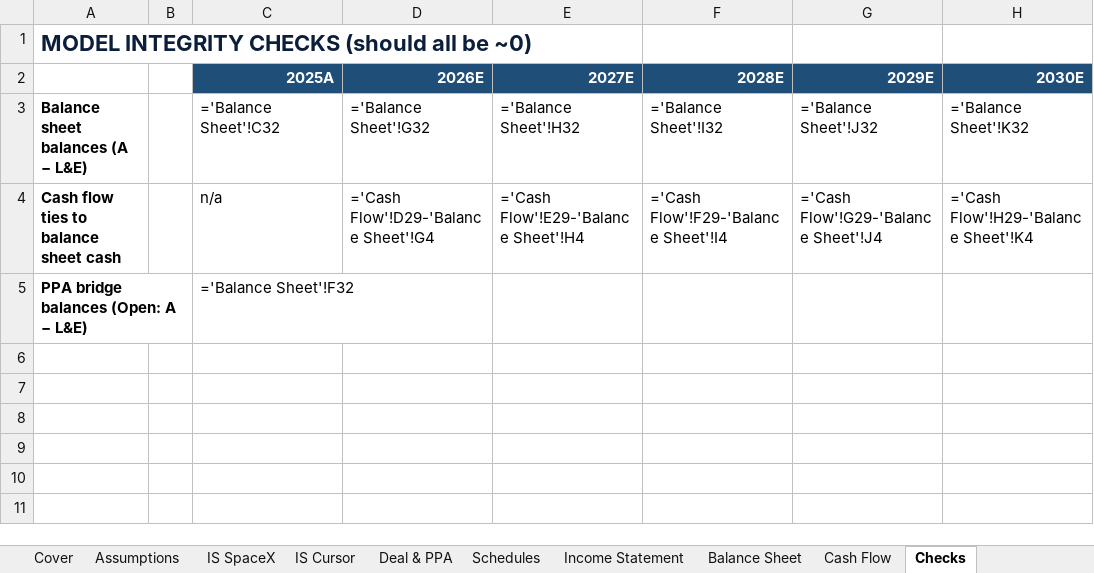
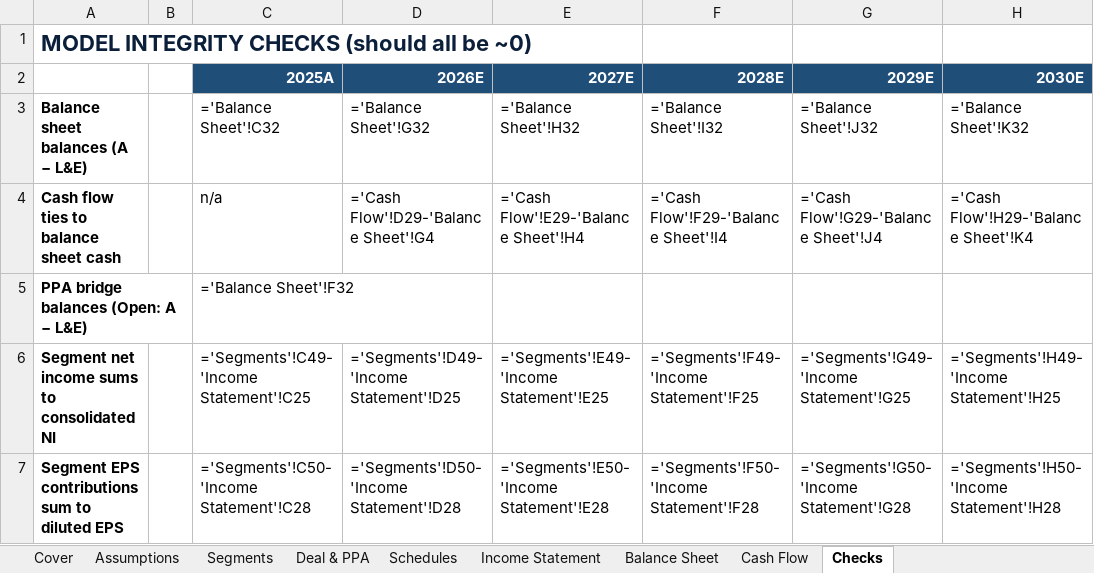
Before and after one commit to ms4674/Equity-research, an Excel workbook: SpaceX_Cursor_Pro_Forma_Model.xlsx, sheet Checks, drawn as a sheet; values as stored, in another font and other column widths than the file's, no borders; formulas without a stored value are shown as written; the diff names each change by its address in the sheet, - before the commit and + after, or states it on an @@ line.

```diff
--- a/SpaceX_Cursor_Pro_Forma_Model.xlsx (sheet Checks)
+++ b/SpaceX_Cursor_Pro_Forma_Model.xlsx (sheet Checks)
-sheet tab: IS SpaceX
+sheet tab: Segments
-sheet tab: IS Cursor
+row 6: Segment net income sums to consolidated NI |  | ='Segments'!C49-'Income Statement'!C25 | ='Segments'!D49-'Income Statement'!D25 | ='Segments'!E49-'Income Statement'!E25 | ='Segments'!F49-'Income Statement'!F25 | ='Segments'!G49-'Income Statement'!G25 | ='Segments'!H49-'Income Statement'!H25
+row 7: Segment EPS contributions sum to diluted EPS |  | ='Segments'!C50-'Income Statement'!C28 | ='Segments'!D50-'Income Statement'!D28 | ='Segments'!E50-'Income Statement'!E28 | ='Segments'!F50-'Income Statement'!F28 | ='Segments'!G50-'Income Statement'!G28 | ='Segments'!H50-'Income Statement'!H28
```
Also changed, not shown: sheet Segments, sheet Income Statement, sheet Assumptions, sheet Schedules, sheet Balance Sheet, sheet Cash Flow, 2 more sheets, 1 other file.
